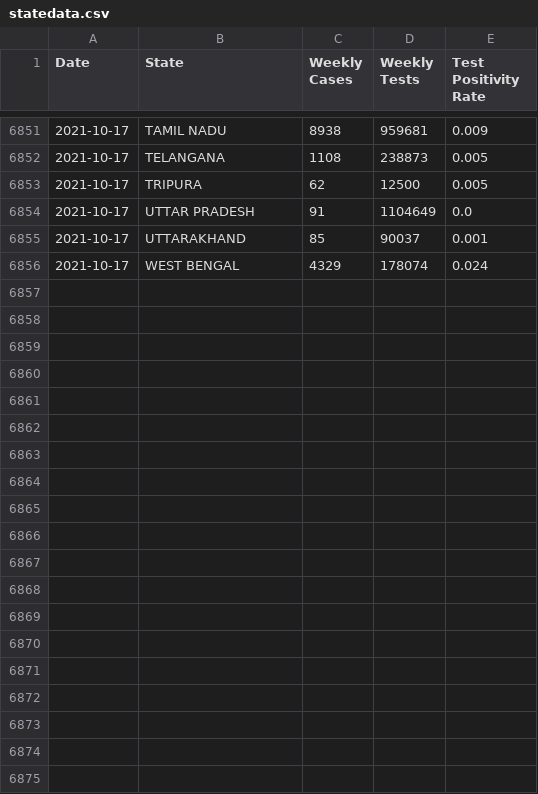
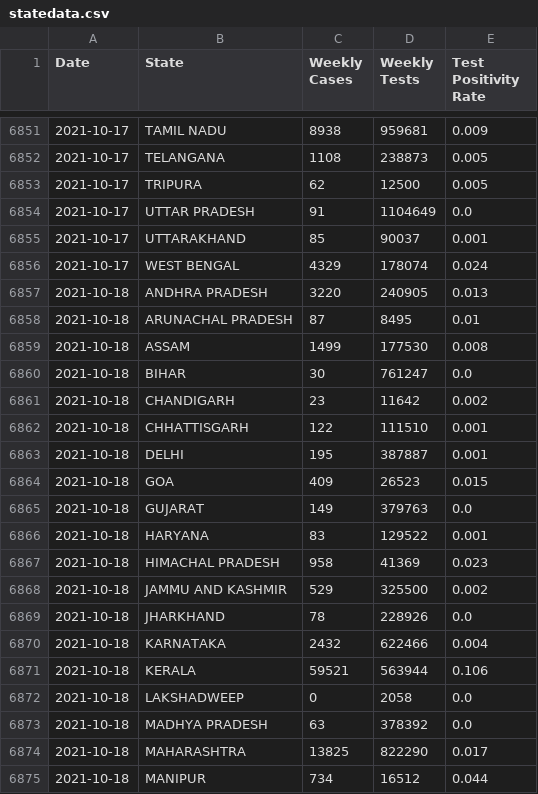
Before and after one commit to priva13/Covid-19_Bharat_records, a CSV file: statedata.csv, drawn as a sheet; only a part is shown, gaps mark what is left out; the diff covers the shown part only; the diff names each change by its address in the sheet, - before the commit and + after, or states it on an @@ line.

```diff
--- a/statedata.csv
+++ b/statedata.csv
+row 6857: 2021-10-18 | ANDHRA PRADESH | 3220 | 240905 | 0.013
+row 6858: 2021-10-18 | ARUNACHAL PRADESH | 87 | 8495 | 0.01
+row 6859: 2021-10-18 | ASSAM | 1499 | 177530 | 0.008
+row 6860: 2021-10-18 | BIHAR | 30 | 761247 | 0.0
+row 6861: 2021-10-18 | CHANDIGARH | 23 | 11642 | 0.002
+row 6862: 2021-10-18 | CHHATTISGARH | 122 | 111510 | 0.001
+row 6863: 2021-10-18 | DELHI | 195 | 387887 | 0.001
+row 6864: 2021-10-18 | GOA | 409 | 26523 | 0.015
+row 6865: 2021-10-18 | GUJARAT | 149 | 379763 | 0.0
+row 6866: 2021-10-18 | HARYANA | 83 | 129522 | 0.001
+row 6867: 2021-10-18 | HIMACHAL PRADESH | 958 | 41369 | 0.023
+row 6868: 2021-10-18 | JAMMU AND KASHMIR | 529 | 325500 | 0.002
+row 6869: 2021-10-18 | JHARKHAND | 78 | 228926 | 0.0
+row 6870: 2021-10-18 | KARNATAKA | 2432 | 622466 | 0.004
+row 6871: 2021-10-18 | KERALA | 59521 | 563944 | 0.106
+row 6872: 2021-10-18 | LAKSHADWEEP | 0 | 2058 | 0.0
+row 6873: 2021-10-18 | MADHYA PRADESH | 63 | 378392 | 0.0
+row 6874: 2021-10-18 | MAHARASHTRA | 13825 | 822290 | 0.017
+row 6875: 2021-10-18 | MANIPUR | 734 | 16512 | 0.044
```
Also changed, not shown: 14 added rows elsewhere in this file.
